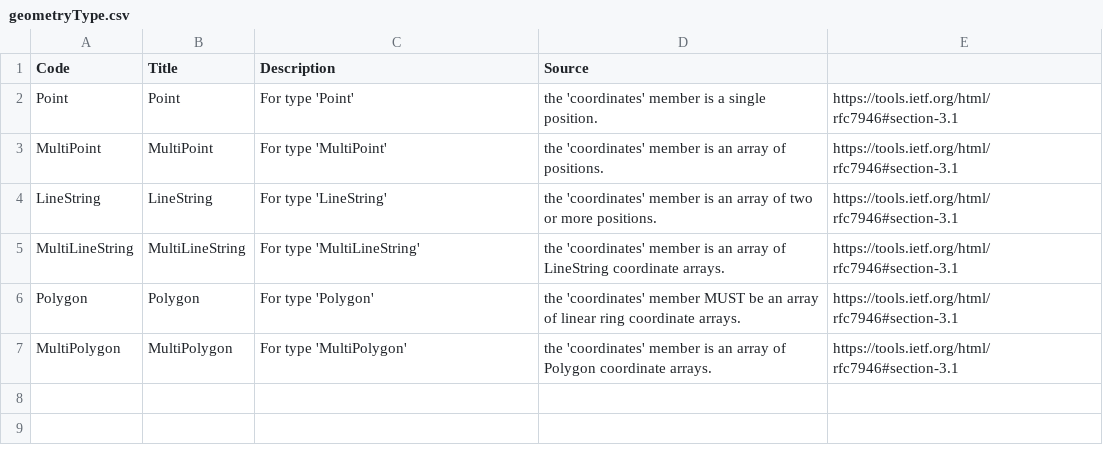
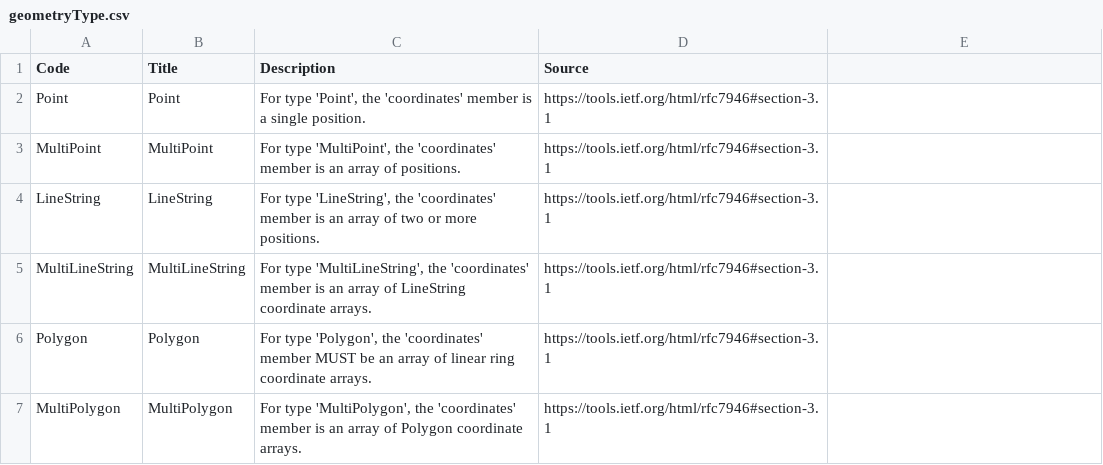
Before and after one commit to open-contracting-extensions/ocds_location_extension, a CSV file: codelists/geometryType.csv, drawn as a sheet.

Commit message:
Fix codelists
Removing empty columns, leading and trailing whitespace, extra quoting characters, and/or adding missing quoting characters, closing newline

```diff
--- a/codelists/geometryType.csv
+++ b/codelists/geometryType.csv
@@ -1,7 +1,7 @@
 Code,Title,Description,Source
-Point,Point,For type 'Point', the 'coordinates' member is a single position.,https://tools.ietf.org/html/rfc7946#section-3.1
-MultiPoint,MultiPoint,For type 'MultiPoint', the 'coordinates' member is an array of positions.,https://tools.ietf.org/html/rfc7946#section-3.1
-LineString,LineString,For type 'LineString', the 'coordinates' member is an array of two or more positions.,https://tools.ietf.org/html/rfc7946#section-3.1
-MultiLineString,MultiLineString,For type 'MultiLineString', the 'coordinates' member is an array of LineString coordinate arrays.,https://tools.ietf.org/html/rfc7946#section-3.1
-Polygon,Polygon,For type 'Polygon', the 'coordinates' member MUST be an array of linear ring coordinate arrays.,https://tools.ietf.org/html/rfc7946#section-3.1
-MultiPolygon,MultiPolygon,For type 'MultiPolygon', the 'coordinates' member is an array of Polygon coordinate arrays.,https://tools.ietf.org/html/rfc7946#section-3.1
+Point,Point,"For type 'Point', the 'coordinates' member is a single position.",https://tools.ietf.org/html/rfc7946#section-3.1
+MultiPoint,MultiPoint,"For type 'MultiPoint', the 'coordinates' member is an array of positions.",https://tools.ietf.org/html/rfc7946#section-3.1
+LineString,LineString,"For type 'LineString', the 'coordinates' member is an array of two or more positions.",https://tools.ietf.org/html/rfc7946#section-3.1
+MultiLineString,MultiLineString,"For type 'MultiLineString', the 'coordinates' member is an array of LineString coordinate arrays.",https://tools.ietf.org/html/rfc7946#section-3.1
+Polygon,Polygon,"For type 'Polygon', the 'coordinates' member MUST be an array of linear ring coordinate arrays.",https://tools.ietf.org/html/rfc7946#section-3.1
+MultiPolygon,MultiPolygon,"For type 'MultiPolygon', the 'coordinates' member is an array of Polygon coordinate arrays.",https://tools.ietf.org/html/rfc7946#section-3.1
```
Also changed, not shown: codelists/locationGazetteers.csv.
